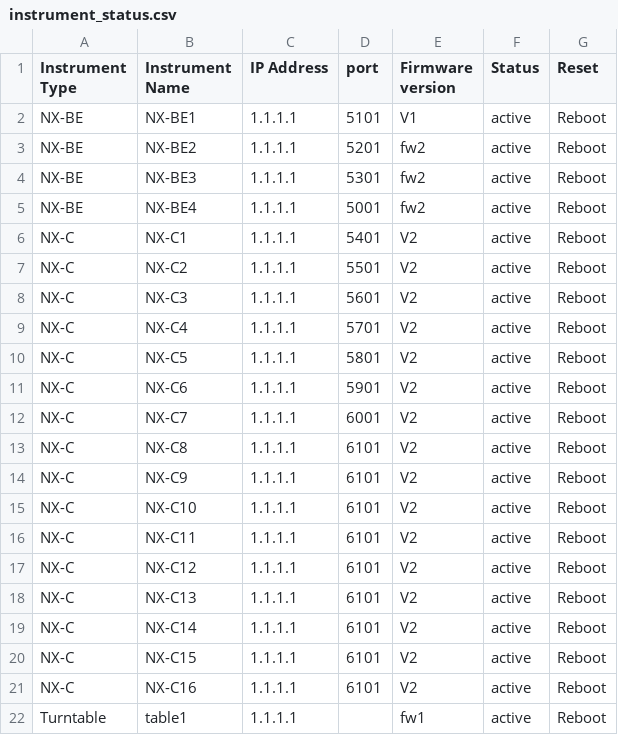
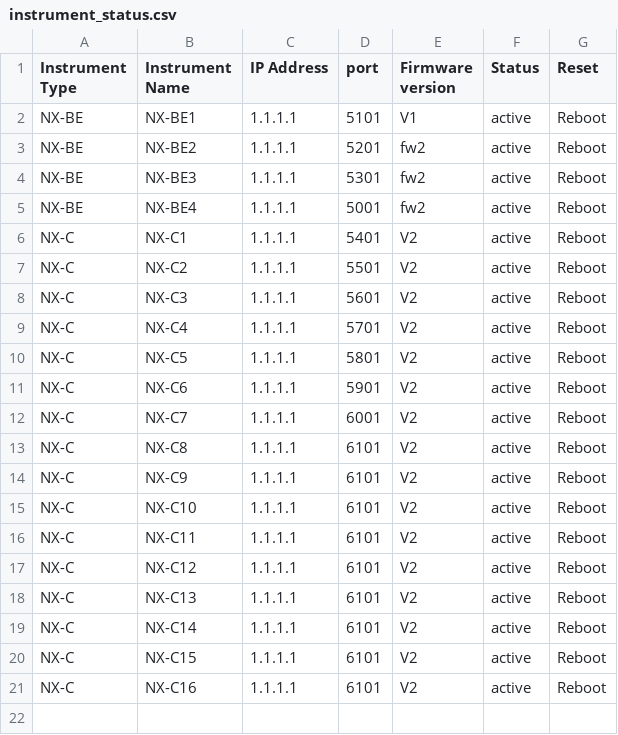
Before and after one commit to L3gacyRajat/wifi-dashbard, a CSV file: src/assets/instrument_status.csv, drawn as a sheet; the diff names each change by its address in the sheet, - before the commit and + after, or states it on an @@ line.

```diff
--- a/src/assets/instrument_status.csv
+++ b/src/assets/instrument_status.csv
-row 22: Turntable | table1 | 1.1.1.1 |  | fw1 | active | Reboot
```
Also changed, not shown: 8 other files.
